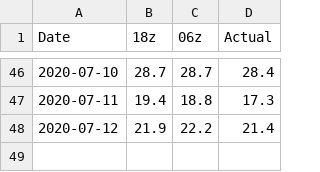
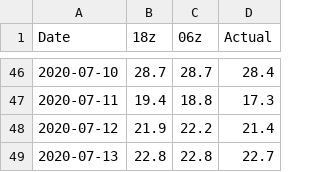
Before and after one commit to meteoadriatic/hl, a CSV file: Zagreb.csv, drawn as a sheet; only a part is shown, gaps mark what is left out.

```diff
--- a/Zagreb.csv
+++ b/Zagreb.csv
@@ -48 +48,2 @@ Date,18z,06z,Actual
 2020-07-12,21.9,22.2,21.4
+2020-07-13,22.8,22.8,22.7
```
Also changed, not shown: 1 other file.
